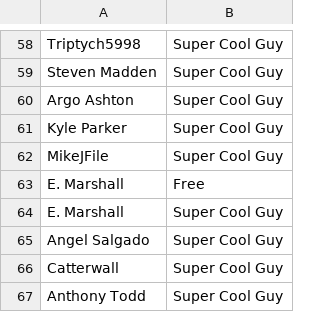
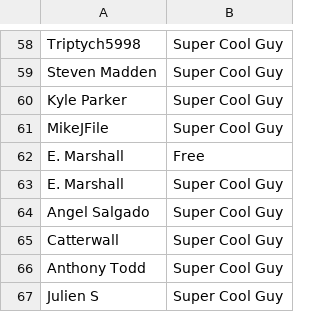
Before and after one commit to bobwulff/patreonscroll, a CSV file: patrons.csv, drawn as a sheet; only a part is shown, gaps mark what is left out; the shorter side is filled out with more unchanged rows; the diff names each change by its address in the sheet, - before the commit and + after, or states it on an @@ line.

```diff
--- a/patrons.csv
+++ b/patrons.csv
-row 60: Argo Ashton | Super Cool Guy
```
